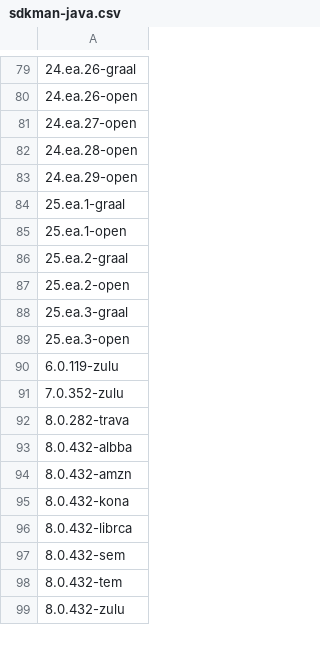
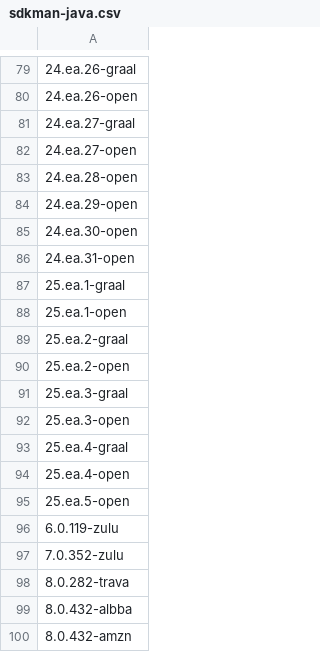
Before and after one commit to openrewrite/rewrite-migrate-java, a CSV file: src/main/resources/sdkman-java.csv, drawn as a sheet; only a part is shown, gaps mark what is left out; the shorter side is filled out with more unchanged rows; the diff names each change by its address in the sheet, - before the commit and + after, or states it on an @@ line.

```diff
--- a/src/main/resources/sdkman-java.csv
+++ b/src/main/resources/sdkman-java.csv
+row 81: 24.ea.27-graal
+row 85: 24.ea.30-open
+row 86: 24.ea.31-open
+row 93: 25.ea.4-graal
+row 94: 25.ea.4-open
+row 95: 25.ea.5-open
```
